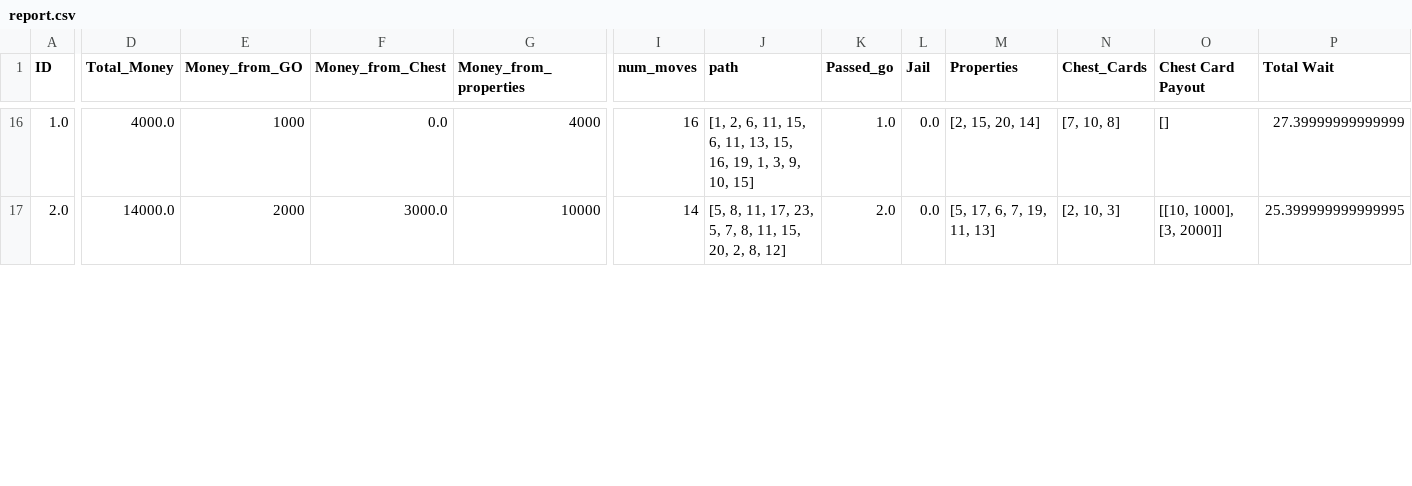
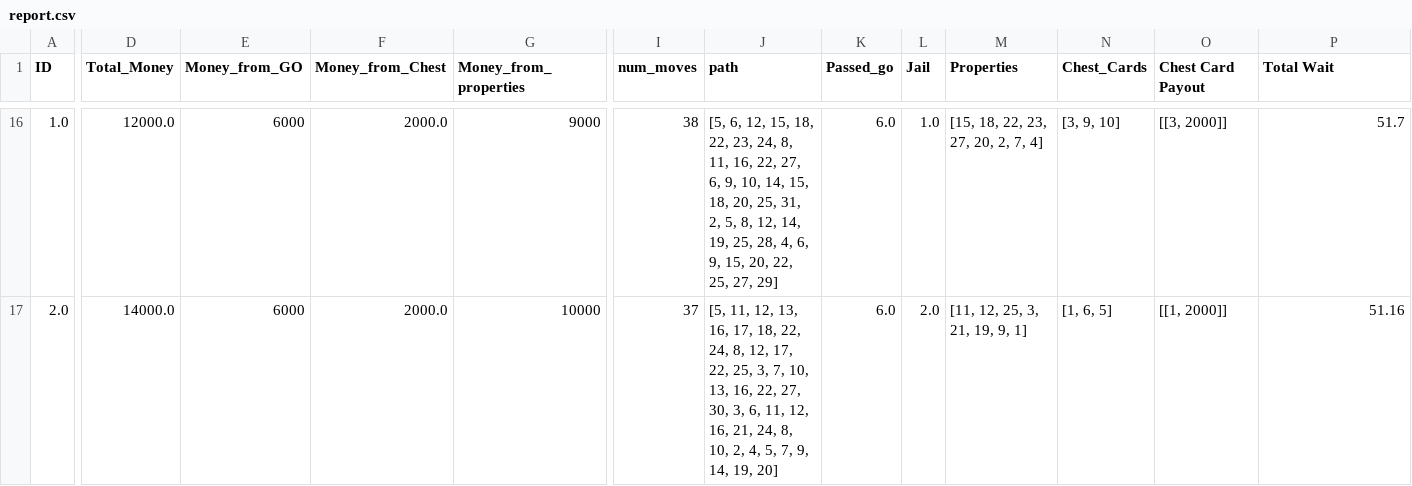
Before and after one commit to nbenko1/monopoly_speed, a CSV file: reports/report.csv, drawn as a sheet; only a part is shown, gaps mark what is left out; the diff covers the shown part only; the diff names each change by its address in the sheet, - before the commit and + after, or states it on an @@ line.

```diff
--- a/reports/report.csv
+++ b/reports/report.csv
-D16 (Total_Money): 4000.0
+D16 (Total_Money): 12000.0
-E16 (Money_from_GO): 1000
+E16 (Money_from_GO): 6000
-F16 (Money_from_Chest): 0.0
+F16 (Money_from_Chest): 2000.0
-G16 (Money_from_properties): 4000
+G16 (Money_from_properties): 9000
-I16 (num_moves): 16
+I16 (num_moves): 38
-J16 (path): [1, 2, 6, 11, 15, 6, 11, 13, 15, 16, 19, 1, 3, 9, 10, 15]
+J16 (path): [5, 6, 12, 15, 18, 22, 23, 24, 8, 11, 16, 22, 27, 6, 9, 10, 14, 15, 18, 20, 25, 31, 2, 5, 8, 12, 14, 19, 25, 28, 4, 6, 9, 15, 20, 22, 25, 27, 29]
-K16 (Passed_go): 1.0
+K16 (Passed_go): 6.0
-L16 (Jail): 0.0
+L16 (Jail): 1.0
-M16 (Properties): [2, 15, 20, 14]
+M16 (Properties): [15, 18, 22, 23, 27, 20, 2, 7, 4]
-N16 (Chest_Cards): [7, 10, 8]
+N16 (Chest_Cards): [3, 9, 10]
-O16 (Chest Card Payout): []
+O16 (Chest Card Payout): [[3, 2000]]
-P16 (Total Wait): 27.39999999999999
+P16 (Total Wait): 51.7
-E17 (Money_from_GO): 2000
+E17 (Money_from_GO): 6000
-F17 (Money_from_Chest): 3000.0
+F17 (Money_from_Chest): 2000.0
-I17 (num_moves): 14
+I17 (num_moves): 37
-J17 (path): [5, 8, 11, 17, 23, 5, 7, 8, 11, 15, 20, 2, 8, 12]
+J17 (path): [5, 11, 12, 13, 16, 17, 18, 22, 24, 8, 12, 17, 22, 25, 3, 7, 10, 13, 16, 22, 27, 30, 3, 6, 11, 12, 16, 21, 24, 8, 10, 2, 4, 5, 7, 9, 14, 19, 20]
-K17 (Passed_go): 2.0
+K17 (Passed_go): 6.0
-L17 (Jail): 0.0
+L17 (Jail): 2.0
-M17 (Properties): [5, 17, 6, 7, 19, 11, 13]
+M17 (Properties): [11, 12, 25, 3, 21, 19, 9, 1]
-N17 (Chest_Cards): [2, 10, 3]
+N17 (Chest_Cards): [1, 6, 5]
-O17 (Chest Card Payout): [[10, 1000], [3, 2000]]
+O17 (Chest Card Payout): [[1, 2000]]
-P17 (Total Wait): 25.399999999999995
+P17 (Total Wait): 51.16
```
Also changed, not shown: 2 added rows, 2 removed rows and 102 edited cells elsewhere in this file, output.csv, reports/conservative_path.csv, 4 other files.
